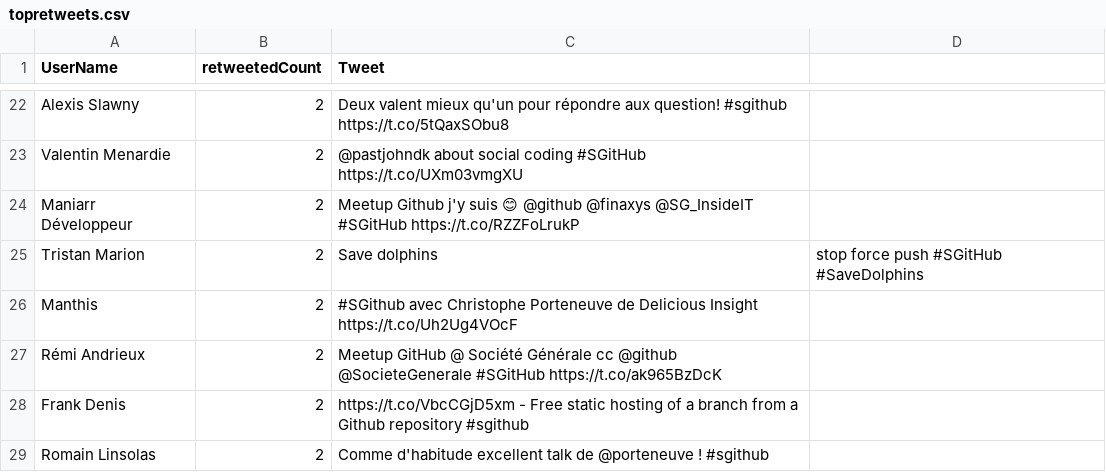
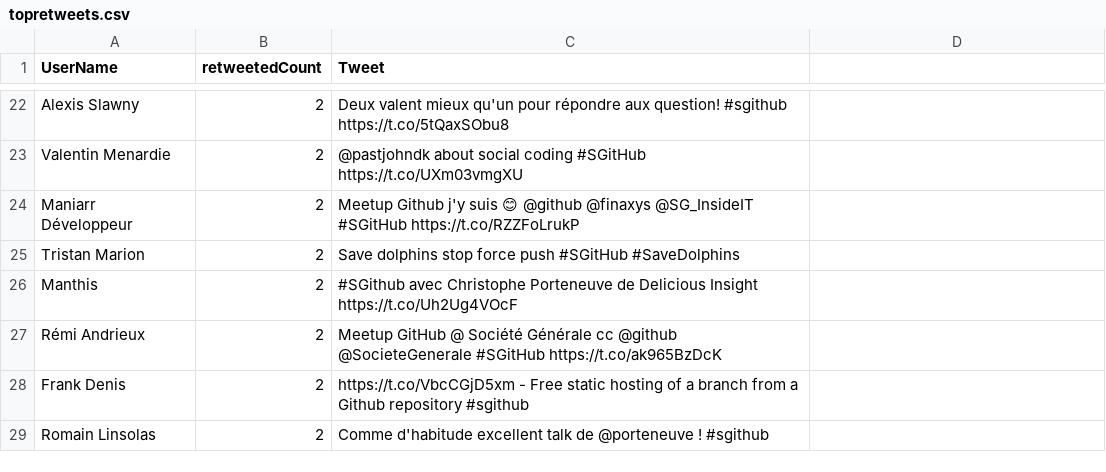
Before and after one commit to pierreemmanuelfraisse/meetupgh, a CSV file: topretweets.csv, drawn as a sheet; only a part is shown, gaps mark what is left out.

Commit message:
Update topretweets.csv

```diff
--- a/topretweets.csv
+++ b/topretweets.csv
@@ -24,3 +24,3 @@ Valentin Menardie,2,@pastjohndk about social coding #SGitHub https://t.co/UXm03v
 Maniarr Développeur,2,Meetup Github j'y suis 😊  @github @finaxys @SG_InsideIT #SGitHub https://t.co/RZZFoLrukP
-Tristan Marion,2,Save dolphins, stop force push #SGitHub #SaveDolphins
+Tristan Marion,2,Save dolphins stop force push #SGitHub #SaveDolphins
 Manthis,2,#SGithub avec Christophe Porteneuve de Delicious Insight https://t.co/Uh2Ug4VOcF
```
